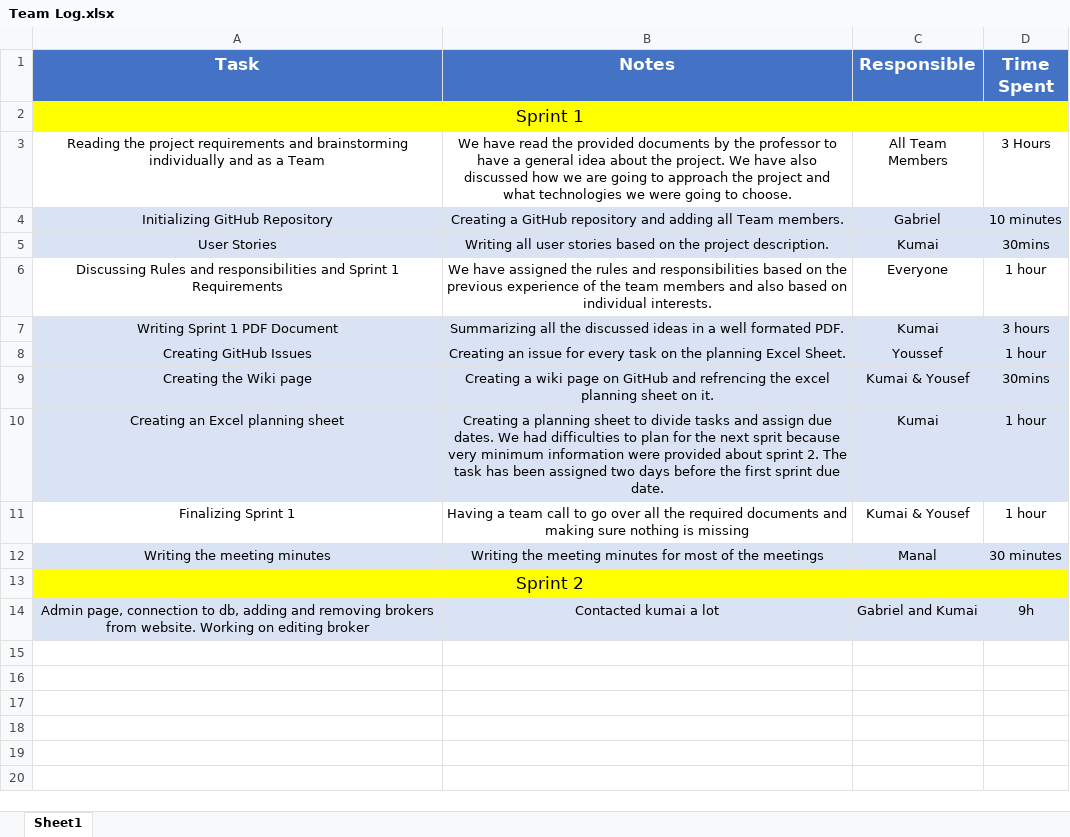
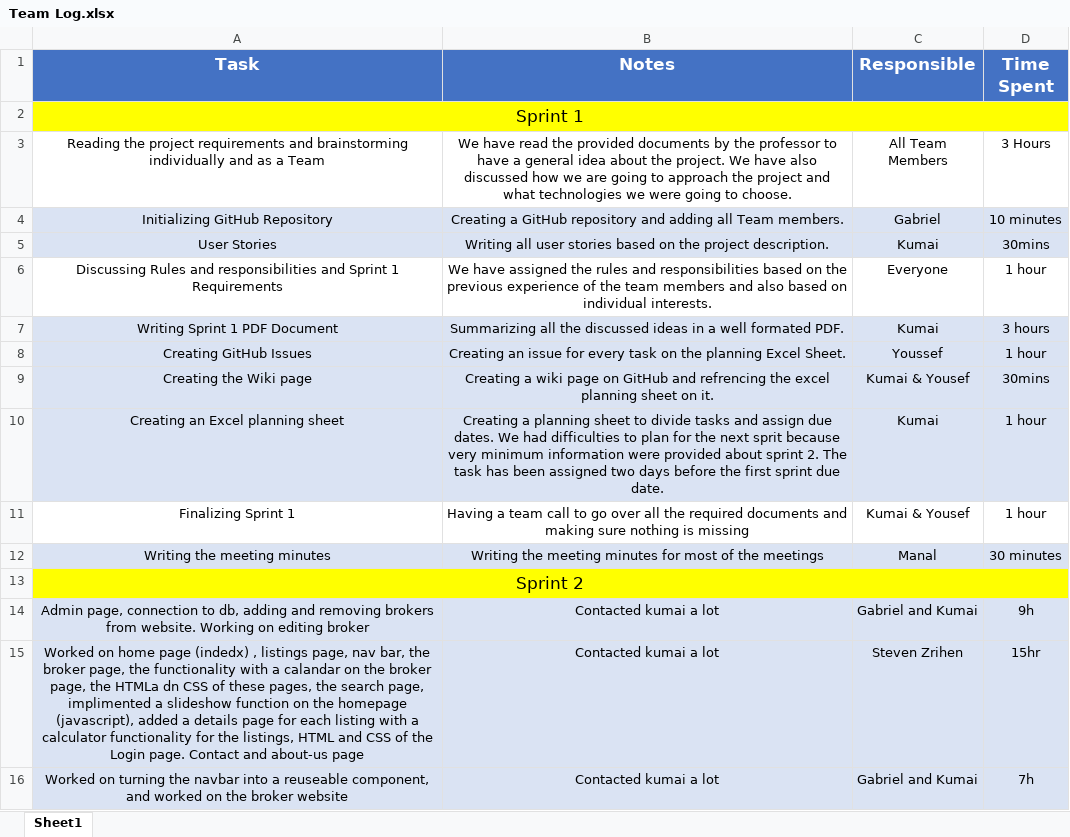
Before and after one commit to Gderhy/LSCopy, an Excel workbook: Documentation/Team Log.xlsx, sheet Sheet1, drawn as a sheet; values as stored, in another font and other column widths than the file's, no borders; the diff names each change by its address in the sheet, - before the commit and + after, or states it on an @@ line.

Commit message:
working on update listing

```diff
--- a/Documentation/Team Log.xlsx (sheet Sheet1)
+++ b/Documentation/Team Log.xlsx (sheet Sheet1)
+row 15: Worked on home page (indedx) , listings page, nav bar, the broker page, the functionality with a calandar on the broker page, the HTMLa dn CSS of these pages, the search page, implimented a slideshow function on the homepage (javascript), added a details page for each listing with a calculator functionality for the listings, HTML and CSS of the Login page. Contact and about-us page | Contacted kumai a lot | Steven Zrihen | 15hr
+row 16: Worked on turning the navbar into a reuseable component, and worked on the broker website | Contacted kumai a lot | Gabriel and Kumai | 7h
```
Also changed, not shown: 3 other files.
